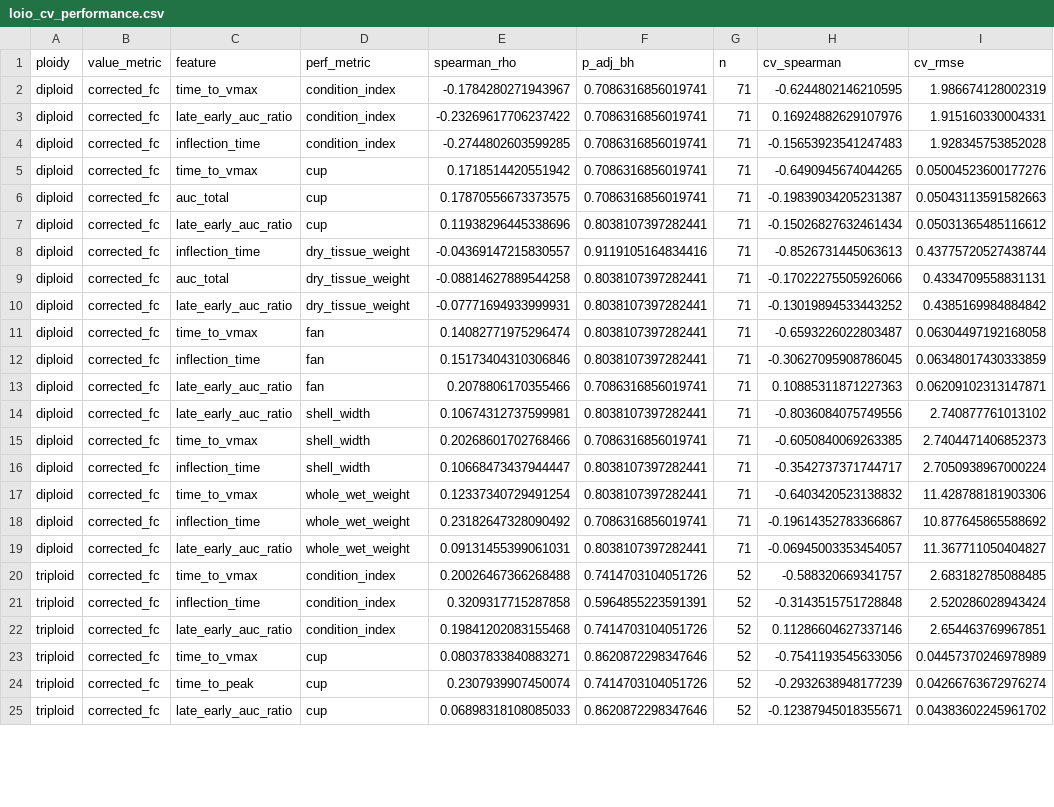
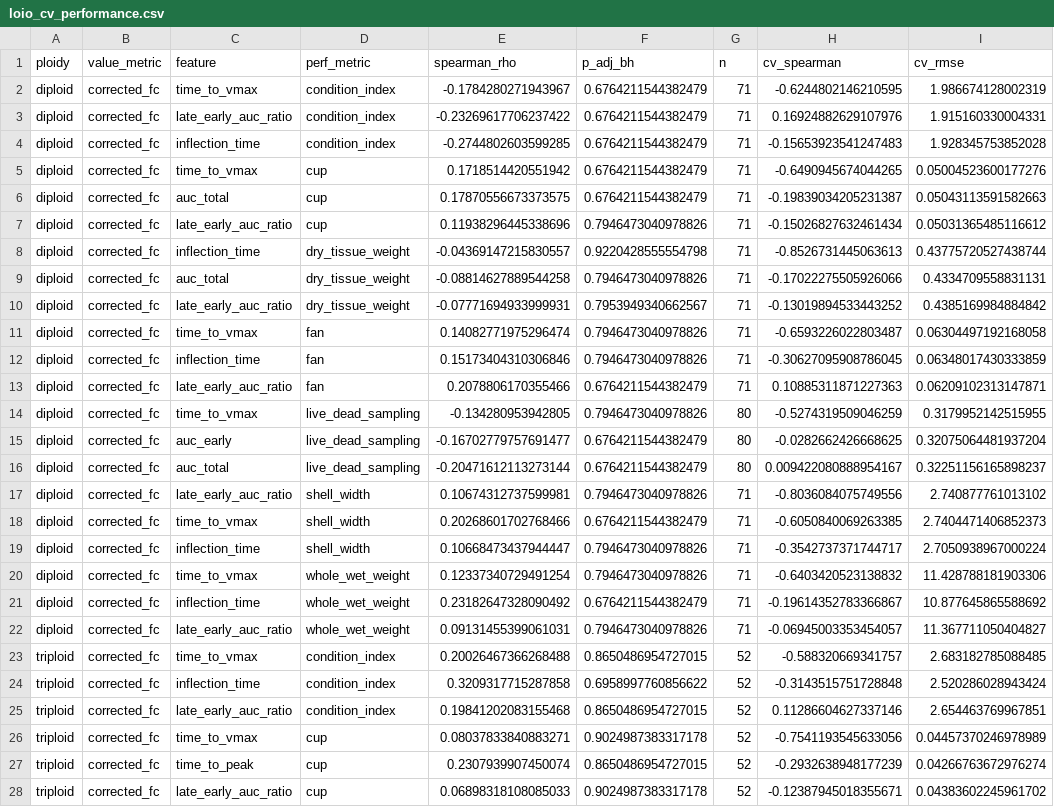
Before and after one commit to RobertsLab/vims-resazurin, a CSV file: output/ploidy/resazurin-prediction/loio_cv_performance.csv, drawn as a sheet; only a part is shown; addresses are those after the commit; the diff covers the shown part only; the diff names each change by its address in the sheet, - before the commit and + after, or states it on an @@ line.

```diff
--- a/output/ploidy/resazurin-prediction/loio_cv_performance.csv
+++ b/output/ploidy/resazurin-prediction/loio_cv_performance.csv
-F2:F6 (p_adj_bh): 0.7086316856019741
+F2:F6 (p_adj_bh): 0.6764211544382479
-F7 (p_adj_bh): 0.8038107397282441
+F7 (p_adj_bh): 0.7946473040978826
-F8 (p_adj_bh): 0.9119105164834416
+F8 (p_adj_bh): 0.9220428555554798
-F9 (p_adj_bh): 0.8038107397282441
+F9 (p_adj_bh): 0.7946473040978826
-F10 (p_adj_bh): 0.8038107397282441
+F10 (p_adj_bh): 0.7953949340662567
-F11:F12 (p_adj_bh): 0.8038107397282441
+F11:F12 (p_adj_bh): 0.7946473040978826
-F13 (p_adj_bh): 0.7086316856019741
+F13 (p_adj_bh): 0.6764211544382479
+row 14: diploid | corrected_fc | time_to_vmax | live_dead_sampling | -0.134280953942805 | 0.7946473040978826 | 80 | -0.5274319509046259 | 0.3179952142515955
+row 15: diploid | corrected_fc | auc_early | live_dead_sampling | -0.16702779757691477 | 0.6764211544382479 | 80 | -0.0282662426668625 | 0.32075064481937204
+row 16: diploid | corrected_fc | auc_total | live_dead_sampling | -0.20471612113273144 | 0.6764211544382479 | 80 | 0.009422080888954167 | 0.32251156165898237
-F17 (p_adj_bh): 0.8038107397282441
+F17 (p_adj_bh): 0.7946473040978826
-F18 (p_adj_bh): 0.7086316856019741
+F18 (p_adj_bh): 0.6764211544382479
-F19:F20 (p_adj_bh): 0.8038107397282441
+F19:F20 (p_adj_bh): 0.7946473040978826
-F21 (p_adj_bh): 0.7086316856019741
+F21 (p_adj_bh): 0.6764211544382479
-F22 (p_adj_bh): 0.8038107397282441
+F22 (p_adj_bh): 0.7946473040978826
-F23 (p_adj_bh): 0.7414703104051726
+F23 (p_adj_bh): 0.8650486954727015
-F24 (p_adj_bh): 0.5964855223591391
+F24 (p_adj_bh): 0.6958997760856622
-F25 (p_adj_bh): 0.7414703104051726
+F25 (p_adj_bh): 0.8650486954727015
-F26 (p_adj_bh): 0.8620872298347646
+F26 (p_adj_bh): 0.9024987383317178
-F27 (p_adj_bh): 0.7414703104051726
+F27 (p_adj_bh): 0.8650486954727015
-F28 (p_adj_bh): 0.8620872298347646
+F28 (p_adj_bh): 0.9024987383317178
```
Also changed, not shown: 3 added rows and 12 edited cells elsewhere in this file, output/ploidy/resazurin-prediction/individual_correlations.csv, 9 other files.
